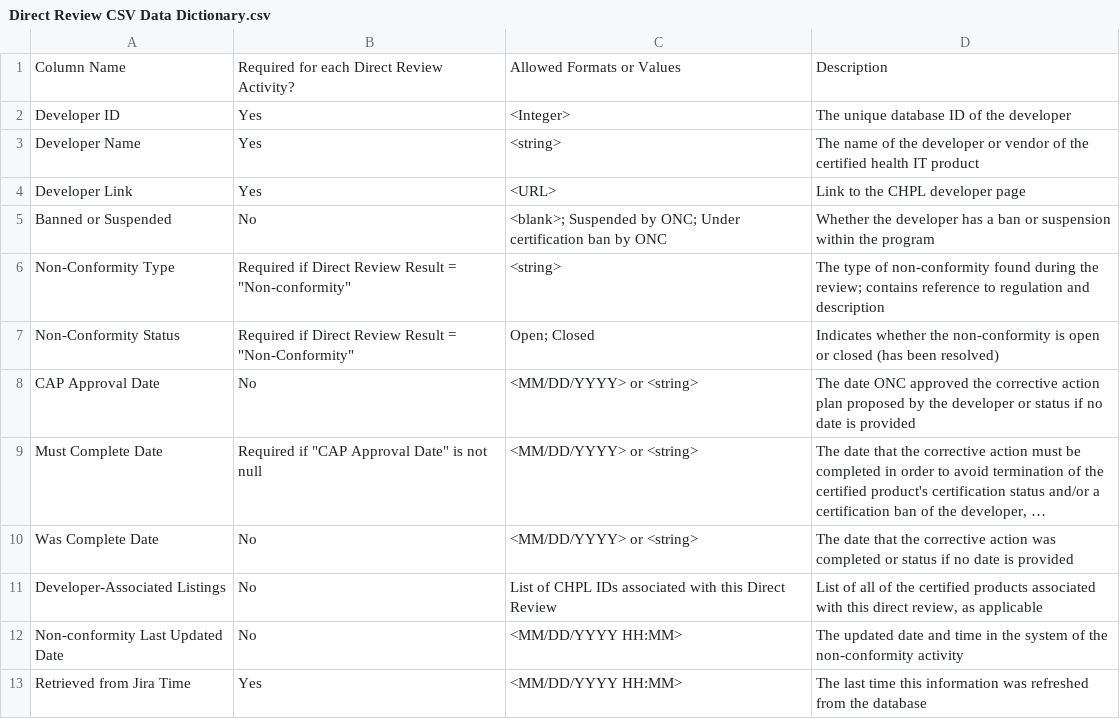
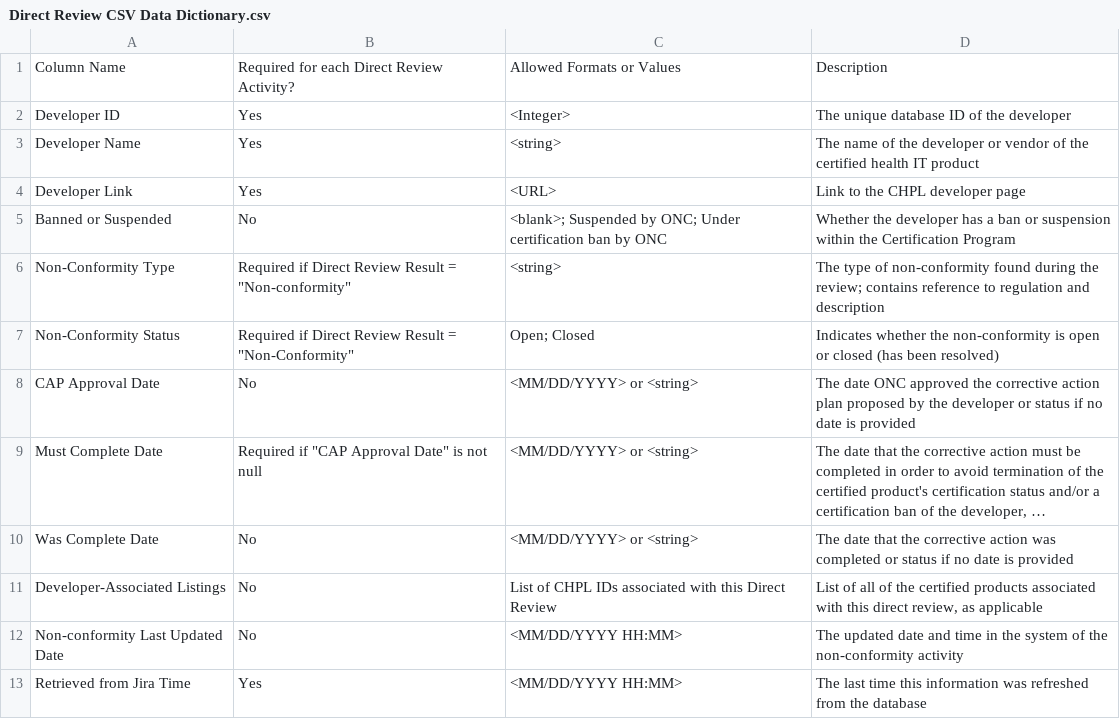
Before and after one commit to chpladmin/chpl-api, a CSV file: chpl/chpl-api/src/main/resources/Direct Review CSV Data Dictionary.csv, drawn as a sheet; long unchanged cells end in ….

Commit message:
fix: Direct Review def file updates
[#OCD-4599]

```diff
--- a/chpl/chpl-api/src/main/resources/Direct Review CSV Data Dictionary.csv
+++ b/chpl/chpl-api/src/main/resources/Direct Review CSV Data Dictionary.csv
@@ -4,3 +4,3 @@ Developer Name,Yes,<string>,The name of the developer or vendor of the certified
 Developer Link,Yes,<URL>,Link to the CHPL developer page
-Banned or Suspended,No,<blank>; Suspended by ONC; Under certification ban by ONC,Whether the developer has a ban or suspension within the program
+Banned or Suspended,No,<blank>; Suspended by ONC; Under certification ban by ONC,Whether the developer has a ban or suspension within the Certification Program
 Non-Conformity Type,"Required if Direct Review Result = ""Non-conformity""",<string>,The type of non-conformity found during the review; contains reference to regulation and description
```
